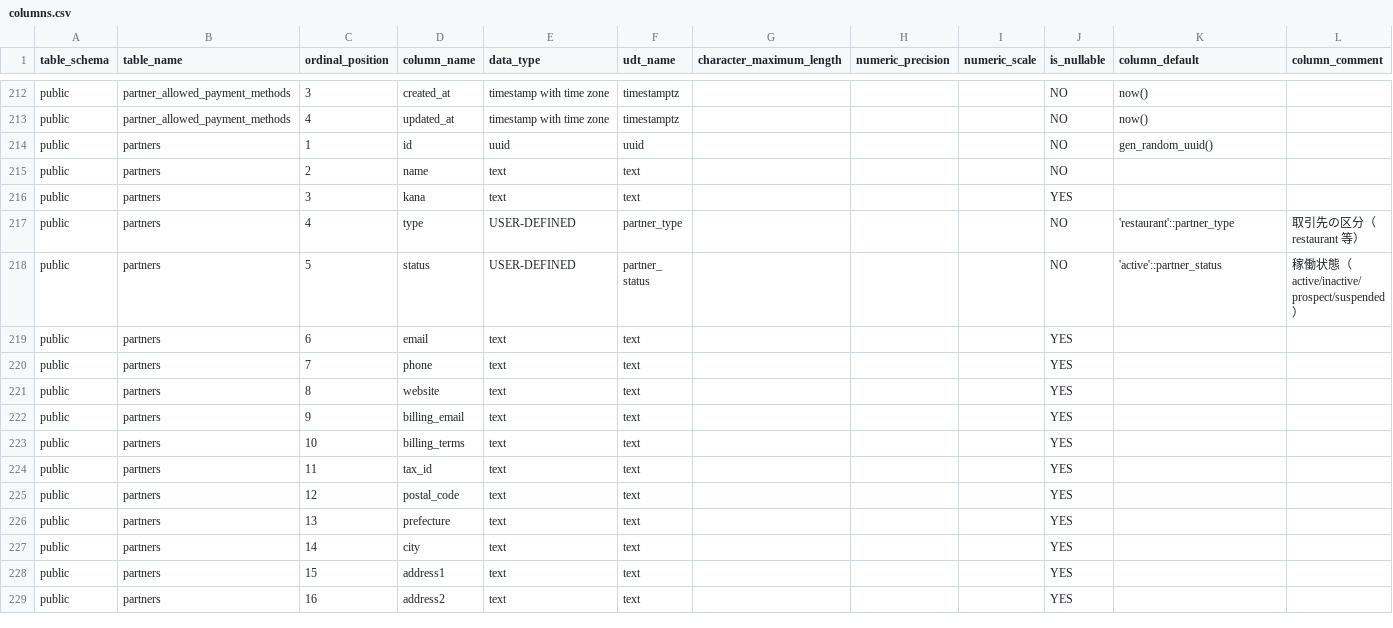
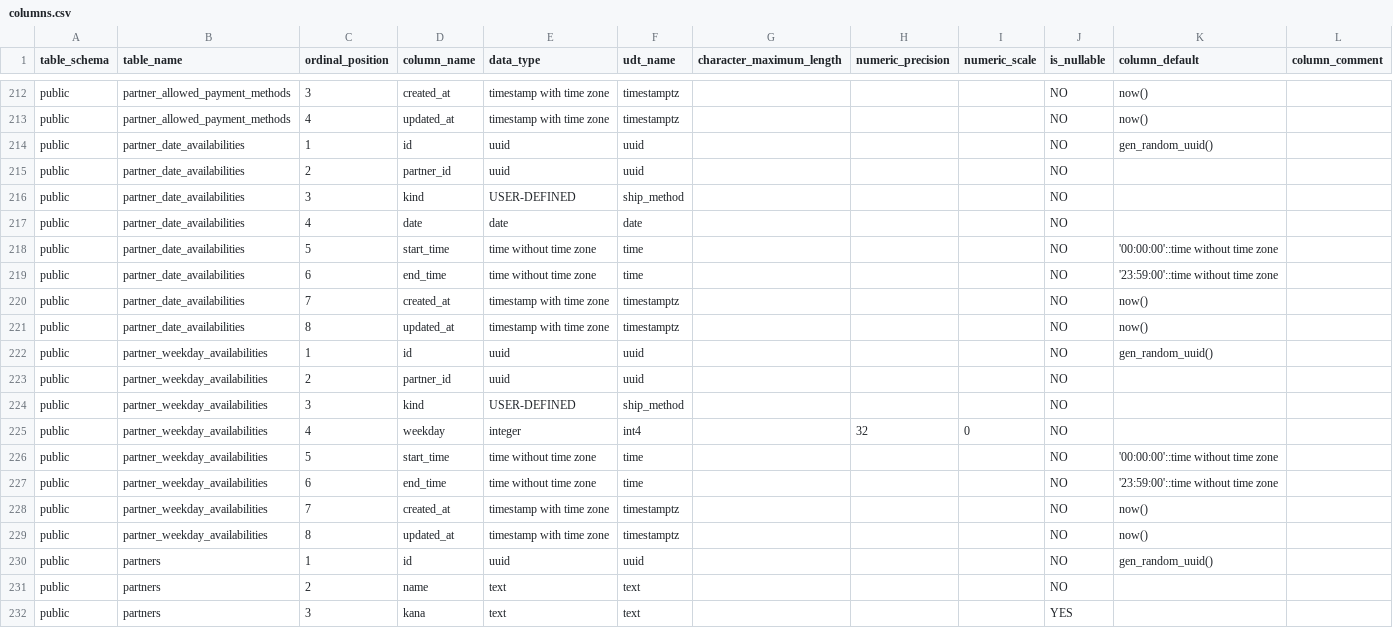
Before and after one commit to pro-koya/city_on_farm, a CSV file: table-info/columns.csv, drawn as a sheet; only a part is shown, gaps mark what is left out; the shorter side is filled out with more unchanged rows.

```diff
--- a/table-info/columns.csv
+++ b/table-info/columns.csv
@@ -213,2 +213,18 @@ public,partner_allowed_payment_methods,3,created_at,timestamp with time zone,tim
 public,partner_allowed_payment_methods,4,updated_at,timestamp with time zone,timestamptz,,,,NO,now(),
+public,partner_date_availabilities,1,id,uuid,uuid,,,,NO,gen_random_uuid(),
+public,partner_date_availabilities,2,partner_id,uuid,uuid,,,,NO,,
+public,partner_date_availabilities,3,kind,USER-DEFINED,ship_method,,,,NO,,
+public,partner_date_availabilities,4,date,date,date,,,,NO,,
+public,partner_date_availabilities,5,start_time,time without time zone,time,,,,NO,'00:00:00'::time without time zone,
+public,partner_date_availabilities,6,end_time,time without time zone,time,,,,NO,'23:59:00'::time without time zone,
+public,partner_date_availabilities,7,created_at,timestamp with time zone,timestamptz,,,,NO,now(),
+public,partner_date_availabilities,8,updated_at,timestamp with time zone,timestamptz,,,,NO,now(),
+public,partner_weekday_availabilities,1,id,uuid,uuid,,,,NO,gen_random_uuid(),
+public,partner_weekday_availabilities,2,partner_id,uuid,uuid,,,,NO,,
+public,partner_weekday_availabilities,3,kind,USER-DEFINED,ship_method,,,,NO,,
+public,partner_weekday_availabilities,4,weekday,integer,int4,,32,0,NO,,
+public,partner_weekday_availabilities,5,start_time,time without time zone,time,,,,NO,'00:00:00'::time without time zone,
+public,partner_weekday_availabilities,6,end_time,time without time zone,time,,,,NO,'23:59:00'::time without time zone,
+public,partner_weekday_availabilities,7,created_at,timestamp with time zone,timestamptz,,,,NO,now(),
+public,partner_weekday_availabilities,8,updated_at,timestamp with time zone,timestamptz,,,,NO,now(),
 public,partners,1,id,uuid,uuid,,,,NO,gen_random_uuid(),
```
Also changed, not shown: table-info/constraints.csv, table-info/indexes.csv, 2 other files.
